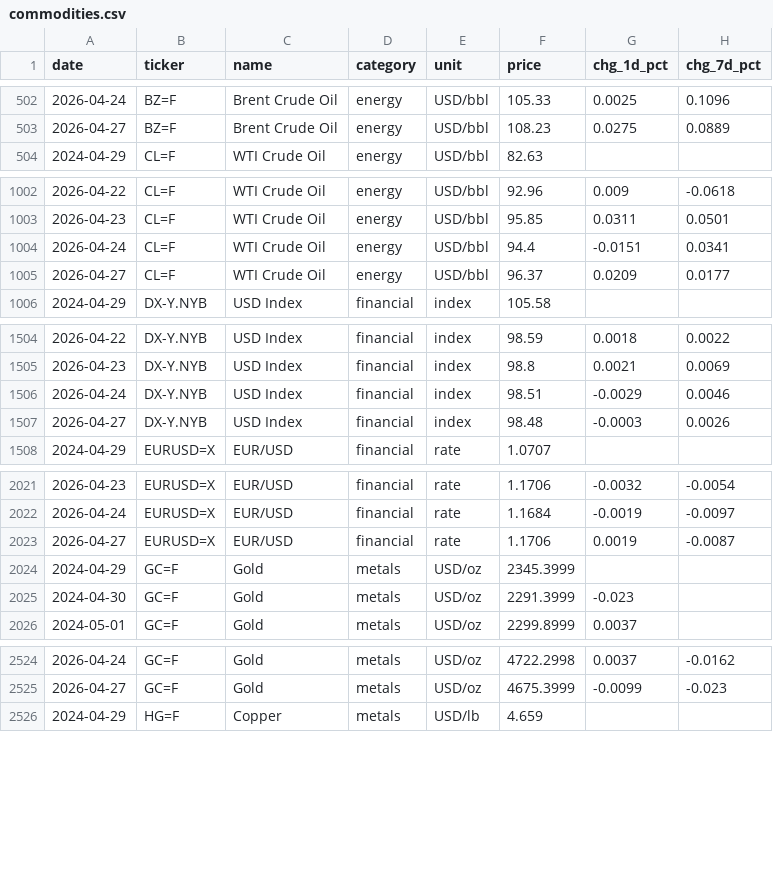
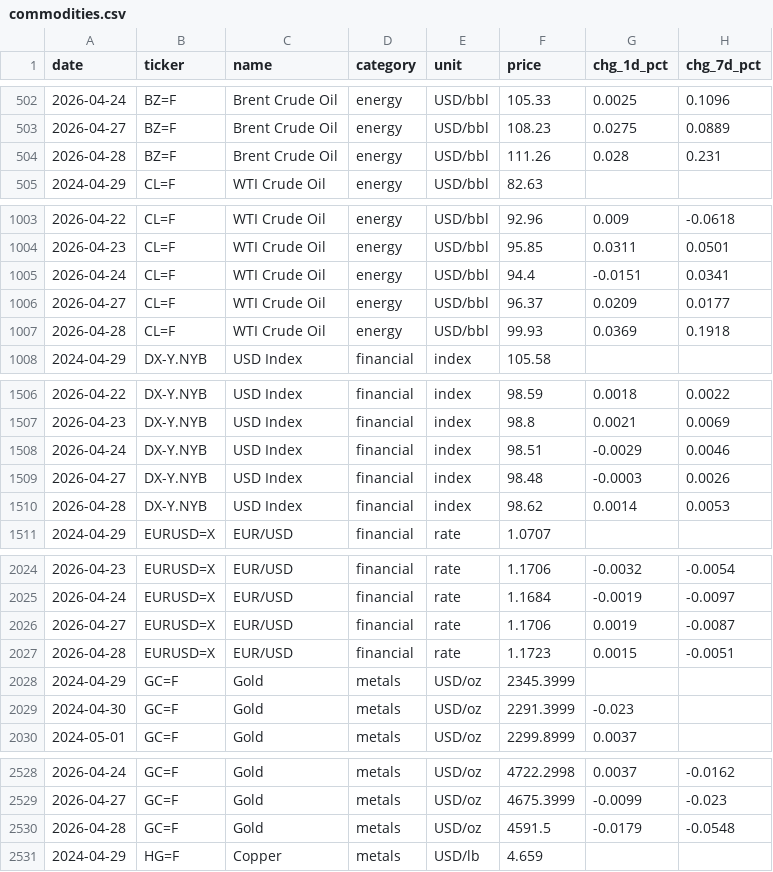
Before and after one commit to serkvay13/nerai-hub, a CSV file: commodities.csv, drawn as a sheet; only a part is shown, gaps mark what is left out; the diff covers the shown part only; the diff names each change by its address in the sheet, - before the commit and + after, or states it on an @@ line.

```diff
--- a/commodities.csv
+++ b/commodities.csv
+row 504: 2026-04-28 | BZ=F | Brent Crude Oil | energy | USD/bbl | 111.26 | 0.028 | 0.231
+row 1007: 2026-04-28 | CL=F | WTI Crude Oil | energy | USD/bbl | 99.93 | 0.0369 | 0.1918
+row 1510: 2026-04-28 | DX-Y.NYB | USD Index | financial | index | 98.62 | 0.0014 | 0.0053
+row 2027: 2026-04-28 | EURUSD=X | EUR/USD | financial | rate | 1.1723 | 0.0015 | -0.0051
+row 2530: 2026-04-28 | GC=F | Gold | metals | USD/oz | 4591.5 | -0.0179 | -0.0548
```
Also changed, not shown: 13 added rows elsewhere in this file, 1 other file.
